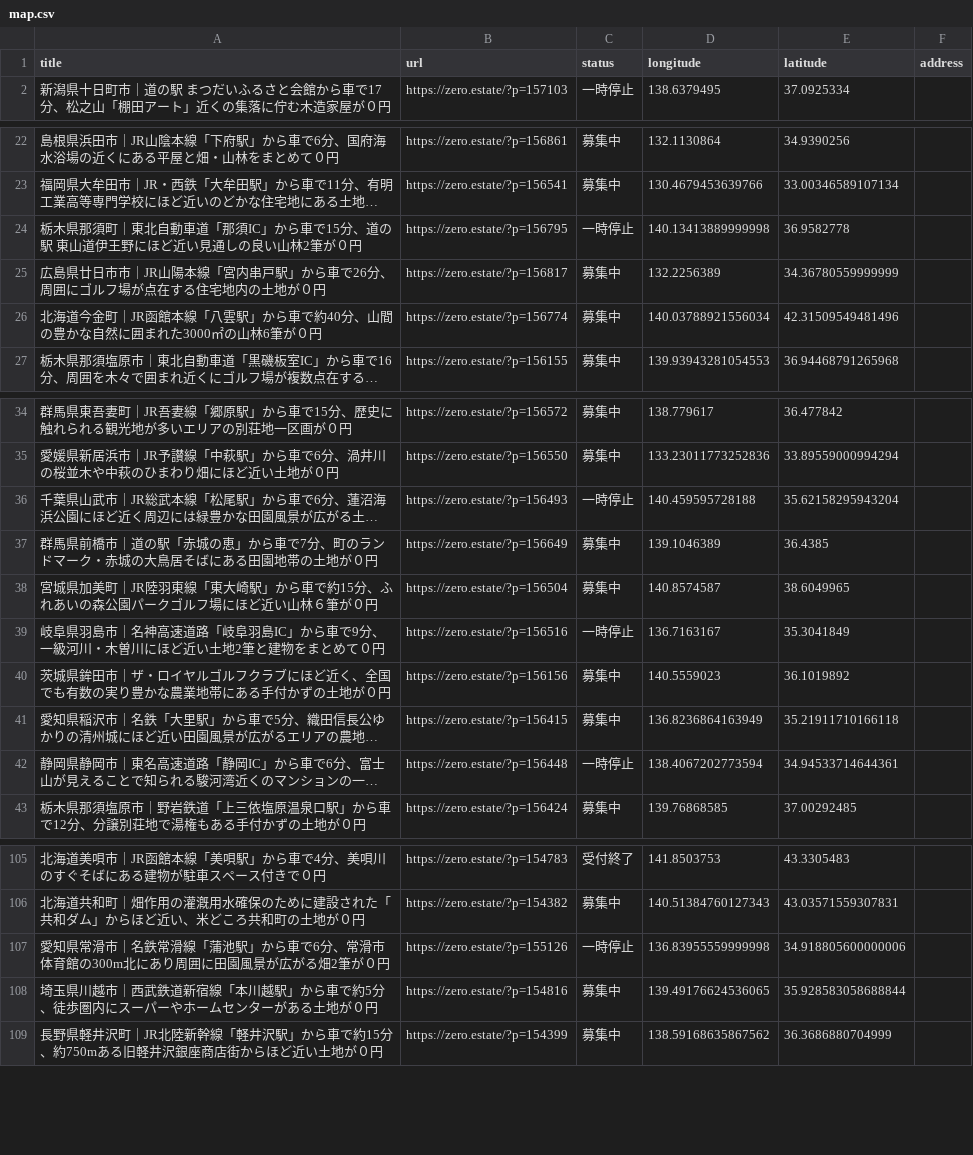
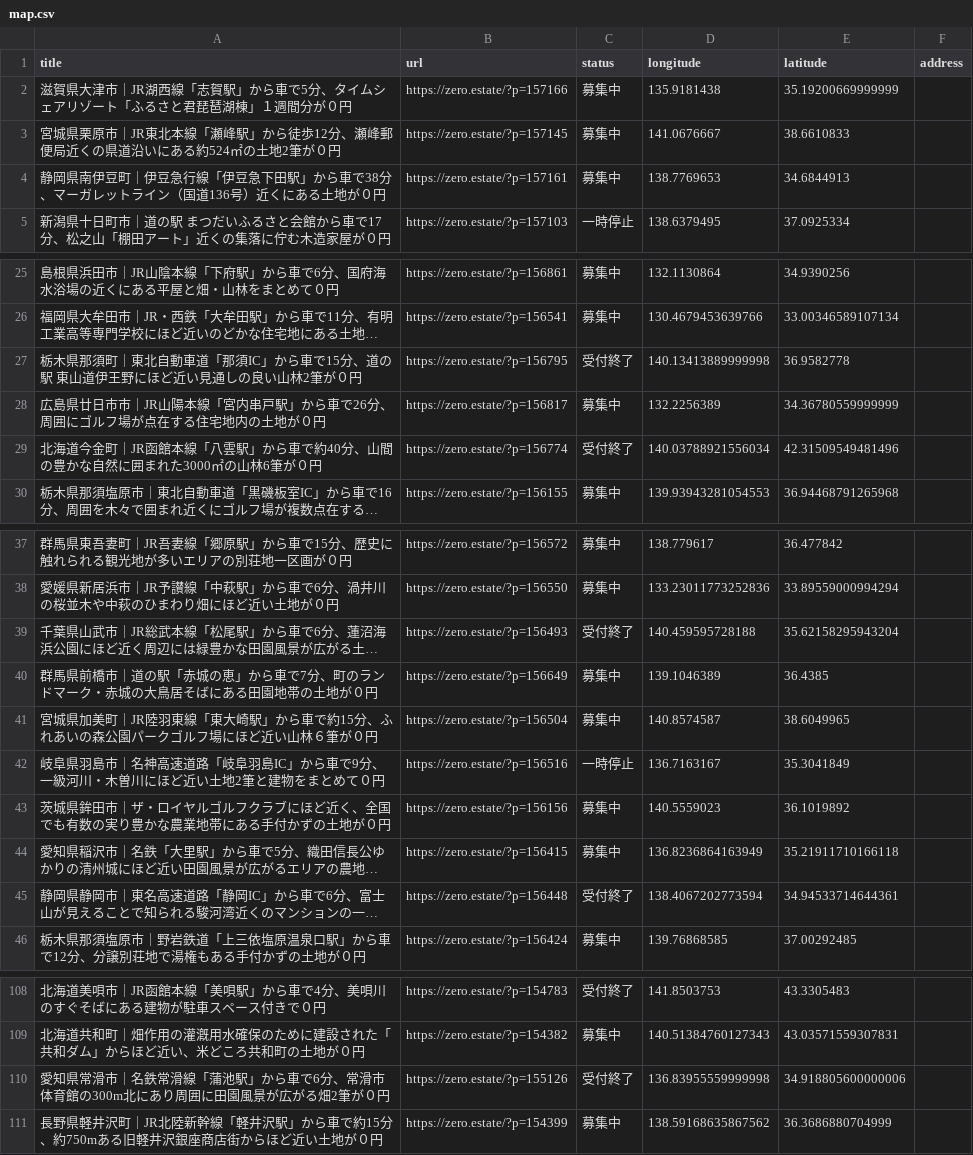
Before and after one commit to 5ym/zero-owner, a CSV file: map.csv, drawn as a sheet; only a part is shown, gaps mark what is left out; long unchanged cells end in …; removed rows and columns are numbered as before the commit, all else as after; the diff covers the shown part only; the diff names each change by its address in the sheet, - before the commit and + after, or states it on an @@ line.

```diff
--- a/map.csv
+++ b/map.csv
+row 2: 滋賀県大津市｜JR湖西線「志賀駅」から車で5分、タイムシェアリゾート「ふるさと君琵琶湖棟」１週間分が０円 | https://zero.estate/?p=157166 | 募集中 | 135.9181438 | 35.19200669999999
+row 3: 宮城県栗原市｜JR東北本線「瀬峰駅」から徒歩12分、瀬峰郵便局近くの県道沿いにある約524㎡の土地2筆が０円 | https://zero.estate/?p=157145 | 募集中 | 141.0676667 | 38.6610833
+row 4: 静岡県南伊豆町｜伊豆急行線「伊豆急下田駅」から車で38分、マーガレットライン（国道136号）近くにある土地が０円 | https://zero.estate/?p=157161 | 募集中 | 138.7769653 | 34.6844913
-C27 (status): 一時停止
+C27 (status): 受付終了
-C29 (status): 募集中
+C29 (status): 受付終了
-C39 (status): 一時停止
+C39 (status): 受付終了
-C45 (status): 一時停止
+C45 (status): 受付終了
-C110 (status): 一時停止
+C110 (status): 受付終了
-row 108: 埼玉県川越市｜西武鉄道新宿線「本川越駅」から車で約5分、徒歩圏内にスーパーやホームセンターがある土地が０円 | https://zero.estate/?p=154816 | 募集中 | 139.49176624536065 | 35.928583058688844
```
Also changed, not shown: 2 edited cells elsewhere in this file.
